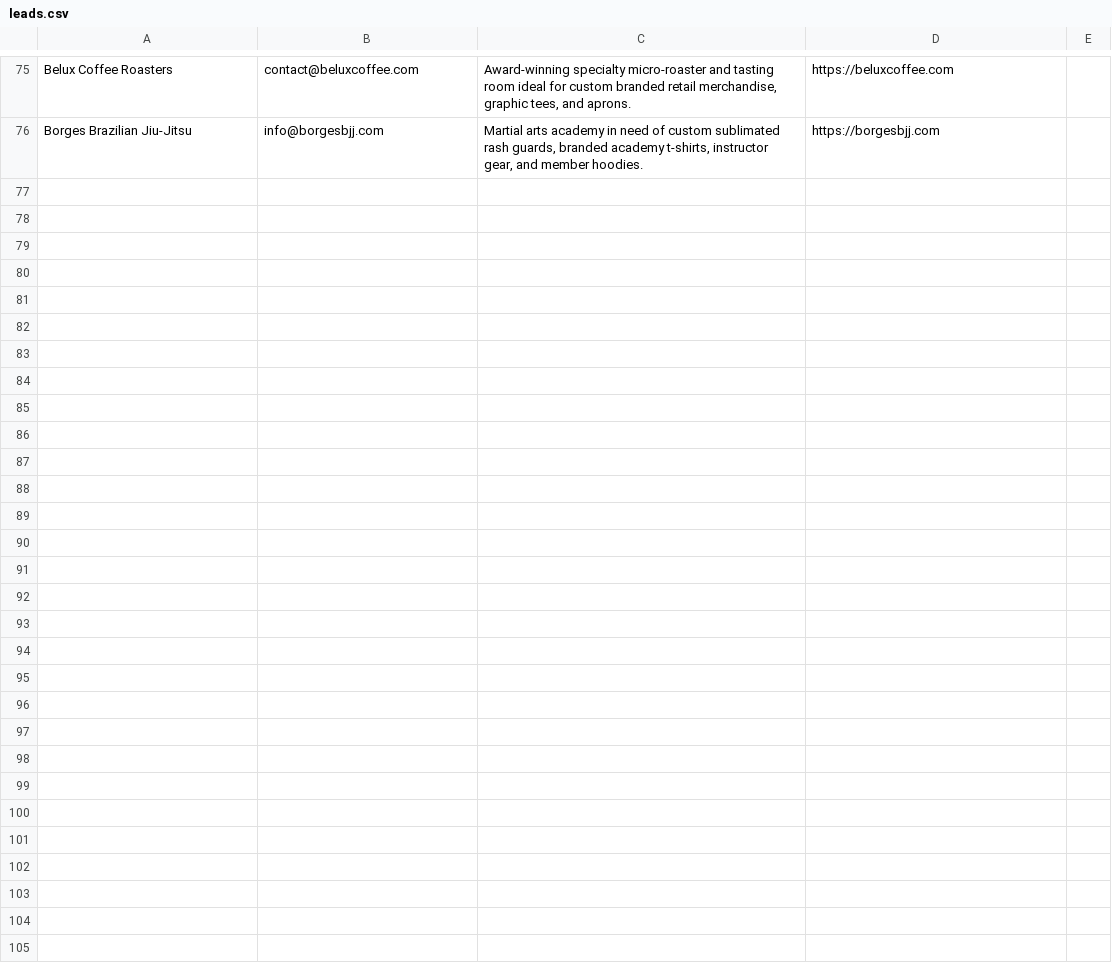
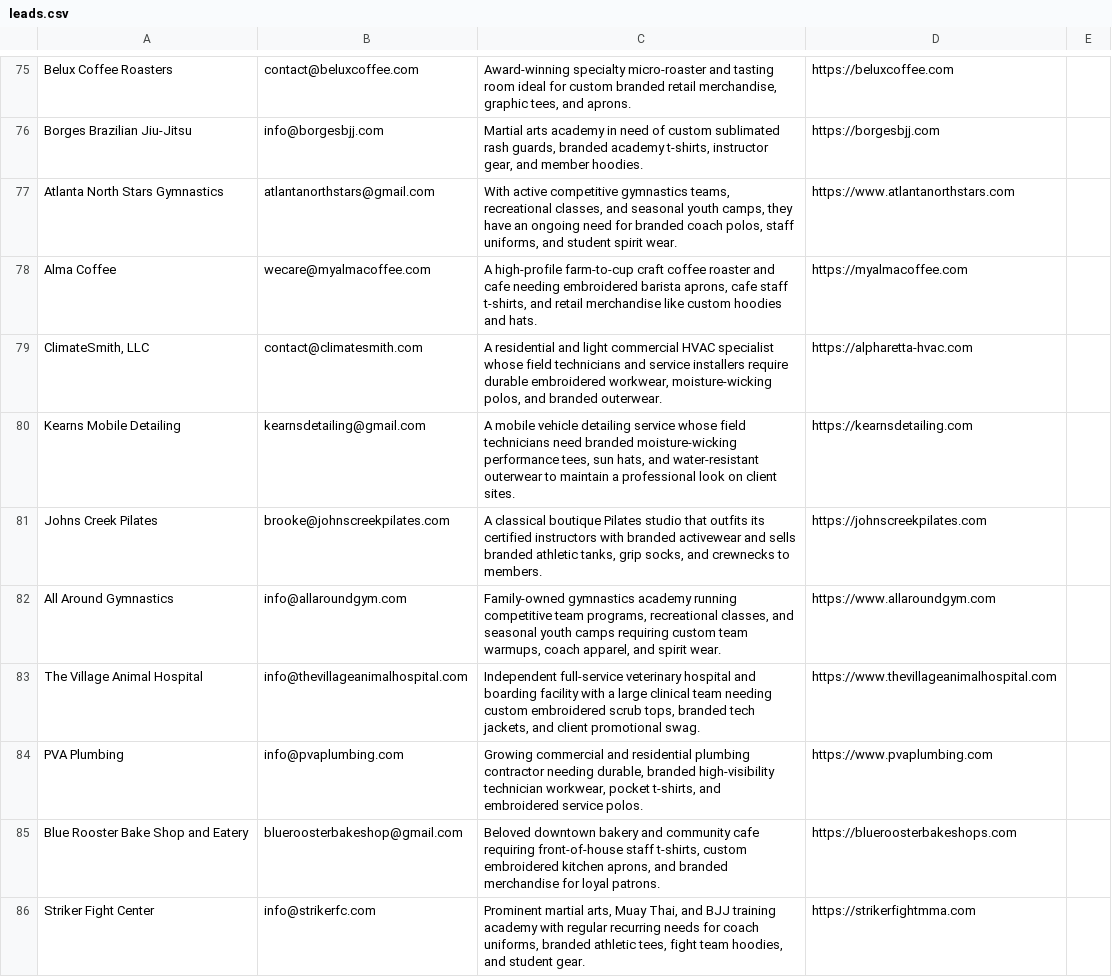
Before and after one commit to shopfastapparel/shopfastapparel, a CSV file: leads.csv, drawn as a sheet; only a part is shown, gaps mark what is left out; the diff names each change by its address in the sheet, - before the commit and + after, or states it on an @@ line.

Commit message:
feat(marquee): synchronize customer projects marquee between landing page and homepage

```diff
--- a/leads.csv
+++ b/leads.csv
+row 77: Atlanta North Stars Gymnastics | atlantanorthstars@gmail.com | With active competitive gymnastics teams, recreational classes, and seasonal youth camps, they have an ongoing need for branded coach polos, staff uniforms, and student spirit wear. | https://www.atlantanorthstars.com
+row 78: Alma Coffee | wecare@myalmacoffee.com | A high-profile farm-to-cup craft coffee roaster and cafe needing embroidered barista aprons, cafe staff t-shirts, and retail merchandise like custom hoodies and hats. | https://myalmacoffee.com
+row 79: ClimateSmith, LLC | contact@climatesmith.com | A residential and light commercial HVAC specialist whose field technicians and service installers require durable embroidered workwear, moisture-wicking polos, and branded outerwear. | https://alpharetta-hvac.com
+row 80: Kearns Mobile Detailing | kearnsdetailing@gmail.com | A mobile vehicle detailing service whose field technicians need branded moisture-wicking performance tees, sun hats, and water-resistant outerwear to maintain a professional look on client sites. | https://kearnsdetailing.com
+row 81: Johns Creek Pilates | brooke@johnscreekpilates.com | A classical boutique Pilates studio that outfits its certified instructors with branded activewear and sells branded athletic tanks, grip socks, and crewnecks to members. | https://johnscreekpilates.com
+row 82: All Around Gymnastics | info@allaroundgym.com | Family-owned gymnastics academy running competitive team programs, recreational classes, and seasonal youth camps requiring custom team warmups, coach apparel, and spirit wear. | https://www.allaroundgym.com
+row 83: The Village Animal Hospital | info@thevillageanimalhospital.com | Independent full-service veterinary hospital and boarding facility with a large clinical team needing custom embroidered scrub tops, branded tech jackets, and client promotional swag. | https://www.thevillageanimalhospital.com
+row 84: PVA Plumbing | info@pvaplumbing.com | Growing commercial and residential plumbing contractor needing durable, branded high-visibility technician workwear, pocket t-shirts, and embroidered service polos. | https://www.pvaplumbing.com
+row 85: Blue Rooster Bake Shop and Eatery | blueroosterbakeshop@gmail.com | Beloved downtown bakery and community cafe requiring front-of-house staff t-shirts, custom embroidered kitchen aprons, and branded merchandise for loyal patrons. | https://blueroosterbakeshops.com
+row 86: Striker Fight Center | info@strikerfc.com | Prominent martial arts, Muay Thai, and BJJ training academy with regular recurring needs for coach uniforms, branded athletic tees, fight team hoodies, and student gear. | https://strikerfightmma.com
```
Also changed, not shown: 3 other files.
